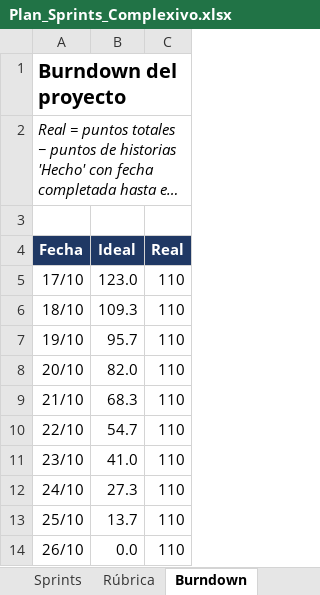
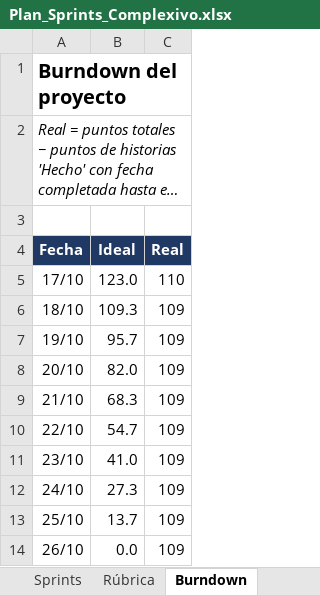
Before and after one commit to JohaGutierrez11/sistema-entradas-deportivas, an Excel workbook: docs/gestion/Plan_Sprints_Complexivo.xlsx, sheet Burndown, drawn as a sheet; long unchanged cells end in …; values as stored, in another font and other column widths than the file's, no borders; charts and pictures not drawn; the diff names each change by its address in the sheet, - before the commit and + after, or states it on an @@ line.

```diff
--- a/docs/gestion/Plan_Sprints_Complexivo.xlsx (sheet Burndown)
+++ b/docs/gestion/Plan_Sprints_Complexivo.xlsx (sheet Burndown)
-C6:C14 (Real): 110
+C6:C14 (Real): 109
```
Also changed, not shown: sheet Product Backlog, sheet Sprints, sheet Resumen, charts or pictures, 2 other files.
